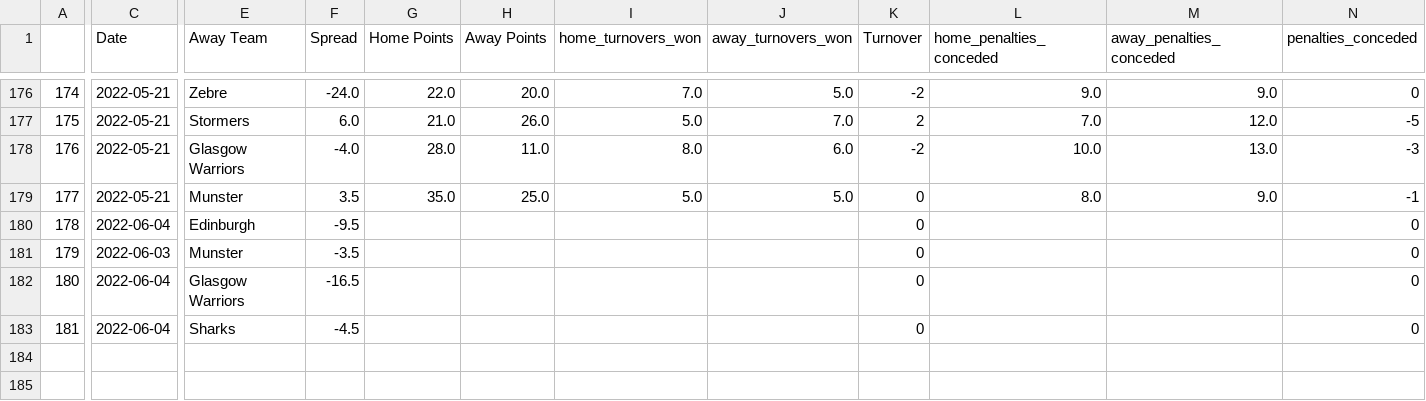
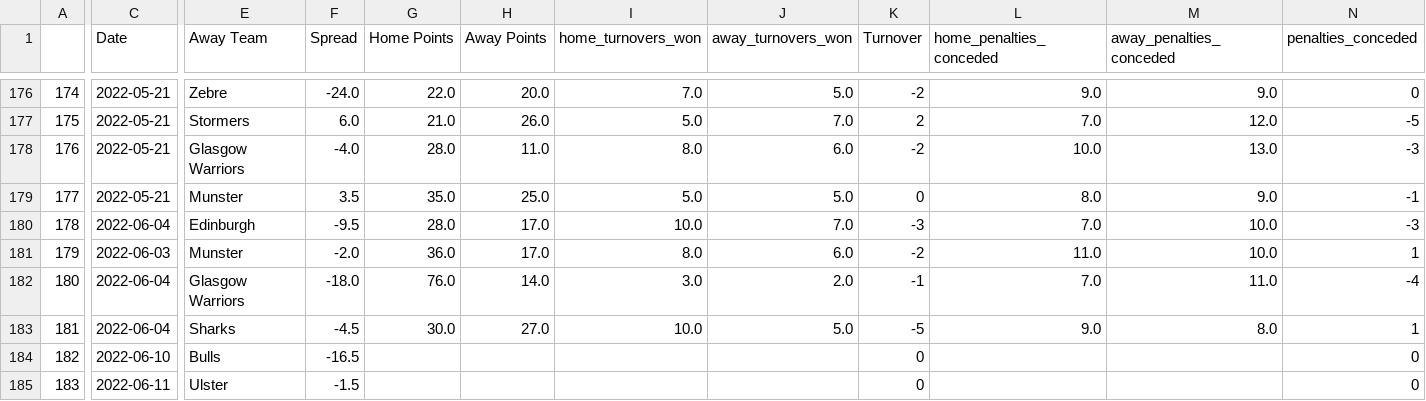
Before and after one commit to ZeNoonan/rugby, a CSV file: rugby_results.csv, drawn as a sheet; only a part is shown, gaps mark what is left out; addresses are those after the commit; rows hold the shown columns only; the diff covers the shown part only; the diff names each change by its address in the sheet, - before the commit and + after, or states it on an @@ line.

```diff
--- a/rugby_results.csv
+++ b/rugby_results.csv
-G180 (Home Points): (empty)
+G180 (Home Points): 28.0
-H180:H181 (Away Points): (empty)
+H180:H181 (Away Points): 17.0
-I180 (home_turnovers_won): (empty)
+I180 (home_turnovers_won): 10.0
-J180 (away_turnovers_won): (empty)
+J180 (away_turnovers_won): 7.0
-K180 (Turnover): 0
+K180 (Turnover): -3
-L180 (home_penalties_conceded): (empty)
+L180 (home_penalties_conceded): 7.0
-M180:M181 (away_penalties_conceded): (empty)
+M180:M181 (away_penalties_conceded): 10.0
-N180 (penalties_conceded): 0
+N180 (penalties_conceded): -3
-F181 (Spread): -3.5
+F181 (Spread): -2.0
-G181 (Home Points): (empty)
+G181 (Home Points): 36.0
-I181 (home_turnovers_won): (empty)
+I181 (home_turnovers_won): 8.0
-J181 (away_turnovers_won): (empty)
+J181 (away_turnovers_won): 6.0
-K181 (Turnover): 0
+K181 (Turnover): -2
-L181 (home_penalties_conceded): (empty)
+L181 (home_penalties_conceded): 11.0
-N181 (penalties_conceded): 0
+N181 (penalties_conceded): 1
+row 182: 180 | 2022-06-04 | Glasgow Warriors | -18.0 | 76.0 | 14.0 | 3.0 | 2.0 | -1 | 7.0 | 11.0 | -4
+row 183: 181 | 2022-06-04 | Sharks | -4.5 | 30.0 | 27.0 | 10.0 | 5.0 | -5 | 9.0 | 8.0 | 1
@@ column A renumbered from row 184 down @@
-C184 (Date): 2022-06-04
+C184 (Date): 2022-06-10
-E184 (Away Team): Glasgow Warriors
+E184 (Away Team): Bulls
-C185 (Date): 2022-06-04
+C185 (Date): 2022-06-11
-E185 (Away Team): Sharks
+E185 (Away Team): Ulster
-F185 (Spread): -4.5
+F185 (Spread): -1.5
```
Also changed, not shown: 1 edited cell elsewhere in this file, rugby_england_data.csv, super_rugby.csv, 2 other files.
